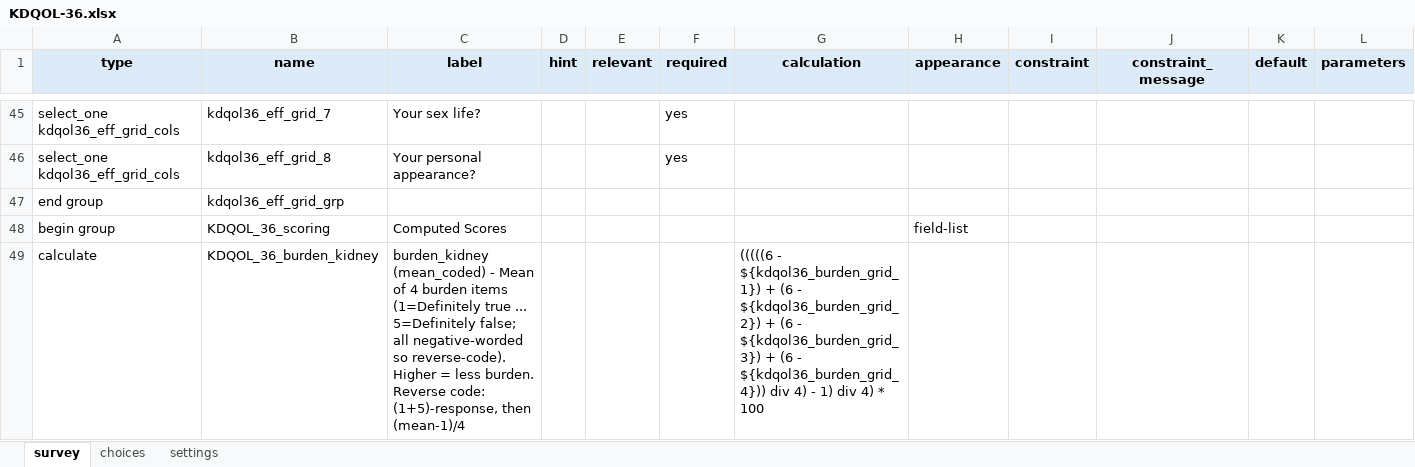
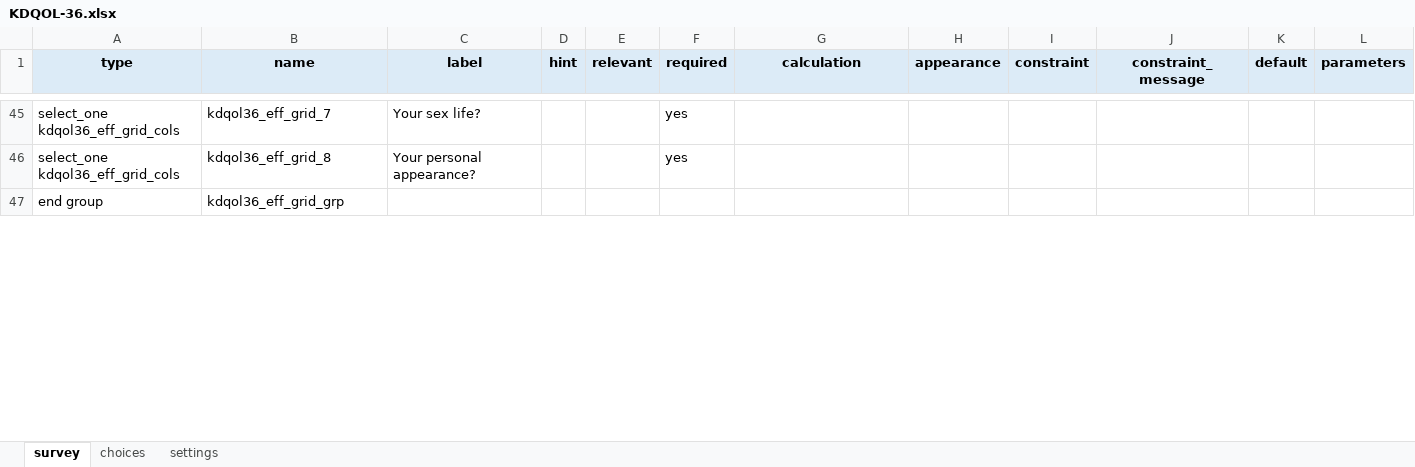
Before and after one commit to stmueller/OpenScales, an Excel workbook: tools/xlsform_samples/KDQOL-36.xlsx, sheet survey, drawn as a sheet; only a part is shown, gaps mark what is left out; values as stored, in another font and other column widths than the file's, no borders; the diff covers the shown part only; the diff names each change by its address in the sheet, - before the commit and + after, or states it on an @@ line.

```diff
--- a/tools/xlsform_samples/KDQOL-36.xlsx (sheet survey)
+++ b/tools/xlsform_samples/KDQOL-36.xlsx (sheet survey)
-row 48: begin group | KDQOL_36_scoring | Computed Scores |  |  |  |  | field-list
-row 49: calculate | KDQOL_36_burden_kidney | burden_kidney (mean_coded) - Mean of 4 burden items (1=Definitely true ... 5=Definitely false; all negative-worded so reverse-code). Higher = less burden. Reverse code: (1+5)-response, then (mean-1)/4 |  |  |  | (((((6 - ${kdqol36_burden_grid_1}) + (6 - ${kdqol36_burden_grid_2}) + (6 - ${kdqol36_burden_grid_3}) + (6 - ${kdqol36_burden_grid_4})) div 4) - 1) div 4) * 100
```
Also changed, not shown: 3 removed rows and 2 edited cells elsewhere in this sheet, tools/xlsform_samples/DOSPERT.xlsx, tools/xlsform_samples/DistTherm.xlsx, 15 other files.
